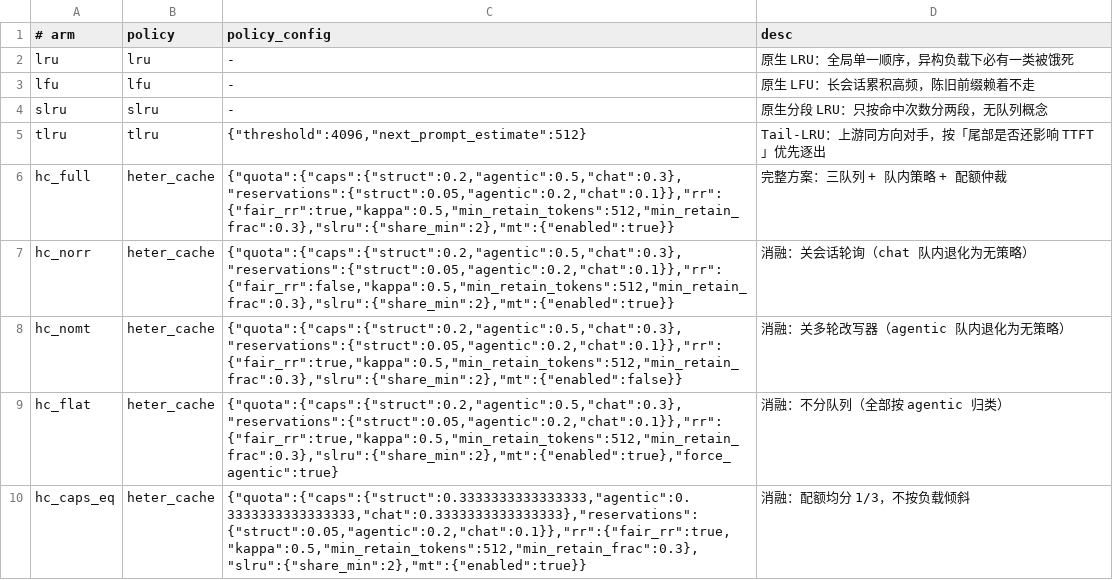
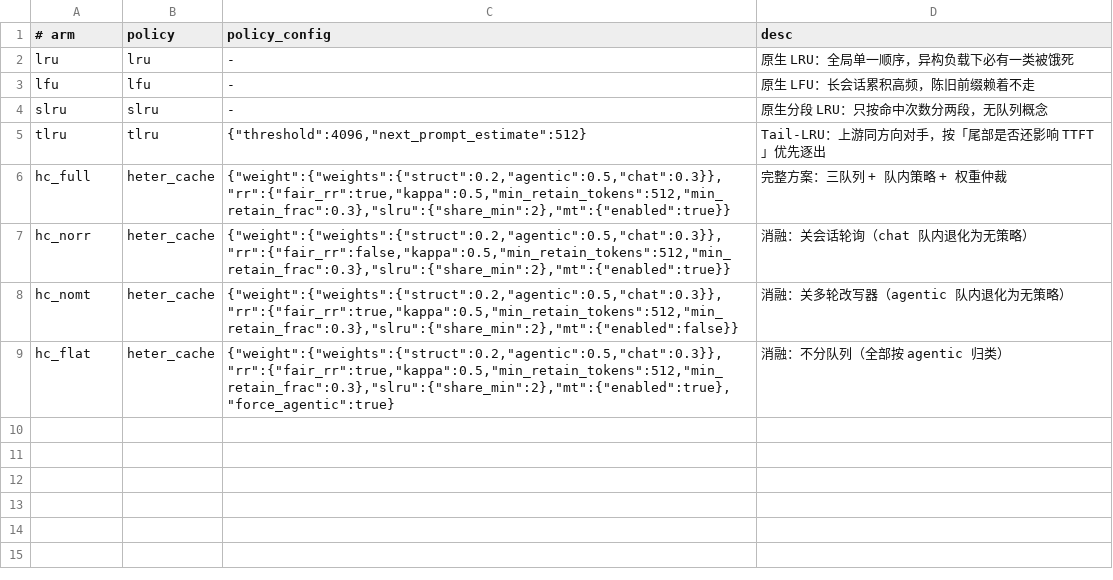
Before and after one commit to zerain050424/MySglang, a TSV file: Heter-Bench/mixexp/arms.tsv, drawn as a sheet.

Commit message:
破坏性回退配额仲裁：跨队列淘汰改为按权重（occ_q / w_q）
删除 caps / reservations / 充水 target / over-quota 门限 / deadzone / chunk：

- heter_utils：QuotaParams -> QueueWeightParams（三队必填、>0、比例语义，
  默认 0.2/0.5/0.3），QUOTA_QUEUES -> WEIGHT_QUEUES。
- quota_selector.py 重命名为 queue_selector.py：effective_targets /
  over_quota_queues / queue_ranking / queue_capacities / resolve_chunk 全删，
  只留 queue_pressure(occ, w)（occ_q / w_q 降序）与 pick_victim；
  victim_src 标签 quota:<q> -> weight:<q>、quota:fallback -> weight:fallback。
- HeterCacheStrategy：quota_ranking / quota_targets / _quota_gap 删除，
  pressure_ranking / queue_victim / fallback 取代；RR 的 max_deficit 随之删除。
- QueueOccupancyTracker：只保留账本与校准，承压窗口改为模块常量
  PRESSURE_WINDOW_S=3.0（不再由参数配置）。
- profile：去掉 target/cap 列，改为 sched（账本口径占用）+ w（权重）；
  同时删掉早已无调用方的 mt 行。
- 实验配置：arms.tsv / arms_exp3.tsv 的 quota 块改为 weight 块；cap 消融臂
  hc_caps_eq / hc_demandcap 删除；mixexp README 同步。
- AGENTS.md：删掉“配额必填”，写明按权重的跨队列淘汰。

验证（PYTHONPATH=$PWD/python）：
- test_queue_selector.py（原 test_quota_selector.py）：ALL PASSED
  （新增 occ/w 排序、比例不变性、权重校验；保留记账/Stage0/兜底/MA/老化）
- test_evict_loop.py：ALL PASSED
- test_session_type_classifier.py：exit 0
- test_slru_one_shot.py：既有 10 处 share_sessions 失败不变
- arms.tsv / arms_exp3.tsv 的全部 heter_cache 臂可构造；profile sched/w 冒烟通过

```diff
--- a/Heter-Bench/mixexp/arms.tsv
+++ b/Heter-Bench/mixexp/arms.tsv
@@ -5,6 +5,5 @@ slru	slru	-	原生分段 LRU：只按命中次数分两段，无队列概念
 tlru	tlru	{"threshold":4096,"next_prompt_estimate":512}	Tail-LRU：上游同方向对手，按「尾部是否还影响 TTFT」优先逐出
-hc_full	heter_cache	{"quota":{"caps":{"struct":0.2,"agentic":0.5,"chat":0.3},"reservations":{"struct":0.05,"agentic":0.2,"chat":0.1}},"rr":{"fair_rr":true,"kappa":0.5,"min_retain_tokens":512,"min_retain_frac":0.3},"slru":{"share_min":2},"mt":{"enabled":true}}	完整方案：三队列 + 队内策略 + 配额仲裁
-hc_norr	heter_cache	{"quota":{"caps":{"struct":0.2,"agentic":0.5,"chat":0.3},"reservations":{"struct":0.05,"agentic":0.2,"chat":0.1}},"rr":{"fair_rr":false,"kappa":0.5,"min_retain_tokens":512,"min_retain_frac":0.3},"slru":{"share_min":2},"mt":{"enabled":true}}	消融：关会话轮询（chat 队内退化为无策略）
-hc_nomt	heter_cache	{"quota":{"caps":{"struct":0.2,"agentic":0.5,"chat":0.3},"reservations":{"struct":0.05,"agentic":0.2,"chat":0.1}},"rr":{"fair_rr":true,"kappa":0.5,"min_retain_tokens":512,"min_retain_frac":0.3},"slru":{"share_min":2},"mt":{"enabled":false}}	消融：关多轮改写器（agentic 队内退化为无策略）
-hc_flat	heter_cache	{"quota":{"caps":{"struct":0.2,"agentic":0.5,"chat":0.3},"reservations":{"struct":0.05,"agentic":0.2,"chat":0.1}},"rr":{"fair_rr":true,"kappa":0.5,"min_retain_tokens":512,"min_retain_frac":0.3},"slru":{"share_min":2},"mt":{"enabled":true},"force_agentic":true}	消融：不分队列（全部按 agentic 归类）
-hc_caps_eq	heter_cache	{"quota":{"caps":{"struct":0.3333333333333333,"agentic":0.3333333333333333,"chat":0.3333333333333333},"reservations":{"struct":0.05,"agentic":0.2,"chat":0.1}},"rr":{"fair_rr":true,"kappa":0.5,"min_retain_tokens":512,"min_retain_frac":0.3},"slru":{"share_min":2},"mt":{"enabled":true}}	消融：配额均分 1/3，不按负载倾斜
+hc_full	heter_cache	{"weight":{"weights":{"struct":0.2,"agentic":0.5,"chat":0.3}},"rr":{"fair_rr":true,"kappa":0.5,"min_retain_tokens":512,"min_retain_frac":0.3},"slru":{"share_min":2},"mt":{"enabled":true}}	完整方案：三队列 + 队内策略 + 权重仲裁
+hc_norr	heter_cache	{"weight":{"weights":{"struct":0.2,"agentic":0.5,"chat":0.3}},"rr":{"fair_rr":false,"kappa":0.5,"min_retain_tokens":512,"min_retain_frac":0.3},"slru":{"share_min":2},"mt":{"enabled":true}}	消融：关会话轮询（chat 队内退化为无策略）
+hc_nomt	heter_cache	{"weight":{"weights":{"struct":0.2,"agentic":0.5,"chat":0.3}},"rr":{"fair_rr":true,"kappa":0.5,"min_retain_tokens":512,"min_retain_frac":0.3},"slru":{"share_min":2},"mt":{"enabled":false}}	消融：关多轮改写器（agentic 队内退化为无策略）
+hc_flat	heter_cache	{"weight":{"weights":{"struct":0.2,"agentic":0.5,"chat":0.3}},"rr":{"fair_rr":true,"kappa":0.5,"min_retain_tokens":512,"min_retain_frac":0.3},"slru":{"share_min":2},"mt":{"enabled":true},"force_agentic":true}	消融：不分队列（全部按 agentic 归类）
```
Also changed, not shown: Heter-Bench/mixexp/arms_exp3.tsv, 24 other files.
